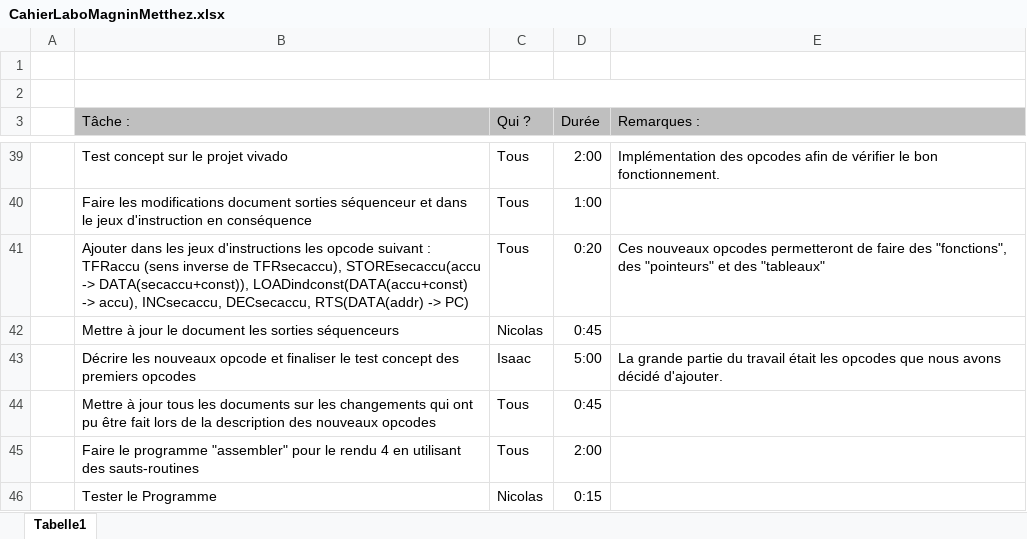
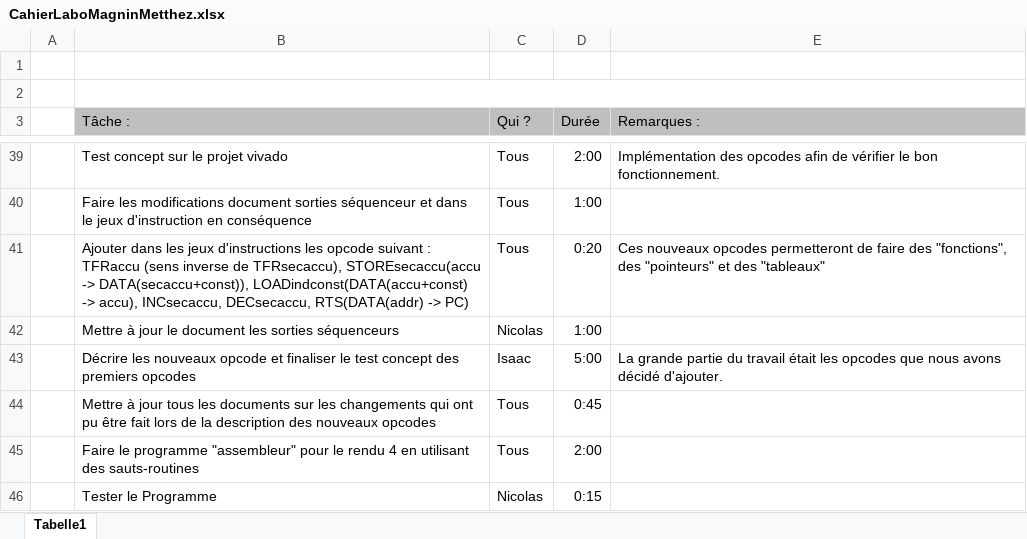
Before and after one commit to Isaac-Metthez/NanoProcessor, an Excel workbook: CahierLaboMagninMetthez.xlsx, sheet Tabelle1, drawn as a sheet; only a part is shown, gaps mark what is left out; values as stored, in another font and other column widths than the file's, no borders; the diff names each change by its address in the sheet, - before the commit and + after, or states it on an @@ line.

```diff
--- a/CahierLaboMagninMetthez.xlsx (sheet Tabelle1)
+++ b/CahierLaboMagninMetthez.xlsx (sheet Tabelle1)
-D42 (Durée): 0:45
+D42 (Durée): 1:00
-B45 (Tâche :): …le programme "assembler" pour le…
+B45 (Tâche :): …le programme "assembleur" pour le…
```
Also changed, not shown: 7 other files.
